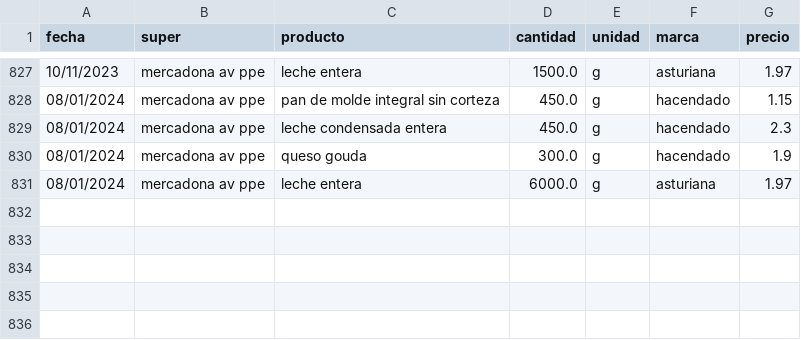
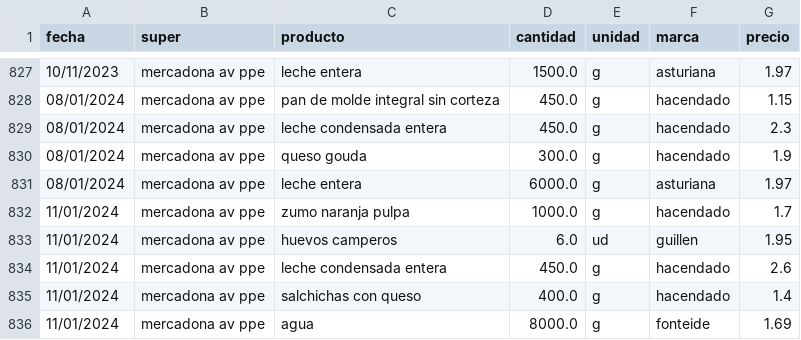
Before and after one commit to SarelaFolgar/control_super, a CSV file: datos_super.csv, drawn as a sheet; only a part is shown, gaps mark what is left out.

Commit message:
📥 Agregar 5 productos via API

```diff
--- a/datos_super.csv
+++ b/datos_super.csv
@@ -831 +831,6 @@ fecha,super,producto,cantidad,unidad,marca,precio
 08/01/2024,mercadona av ppe,leche entera,6000.0,g,asturiana,1.97
+11/01/2024,mercadona av ppe,zumo naranja pulpa,1000.0,g,hacendado,1.7
+11/01/2024,mercadona av ppe,huevos camperos,6.0,ud,guillen,1.95
+11/01/2024,mercadona av ppe,leche condensada entera,450.0,g,hacendado,2.6
+11/01/2024,mercadona av ppe,salchichas con queso,400.0,g,hacendado,1.4
+11/01/2024,mercadona av ppe,agua,8000.0,g,fonteide,1.69
```
